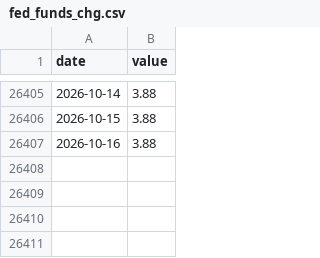
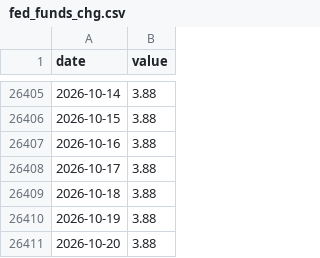
Before and after one commit to petersan0321/market-risk-dashboard, a CSV file: data/raw/fed_funds_chg.csv, drawn as a sheet; only a part is shown, gaps mark what is left out.

```diff
--- a/data/raw/fed_funds_chg.csv
+++ b/data/raw/fed_funds_chg.csv
@@ -26407 +26407,5 @@ date,value
 2026-10-16,3.88
+2026-10-17,3.88
+2026-10-18,3.88
+2026-10-19,3.88
+2026-10-20,3.88
```
Also changed, not shown: data/raw/epu_daily.csv, data/raw/market/agg.csv, 29 other files.
